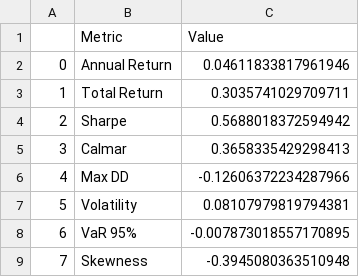
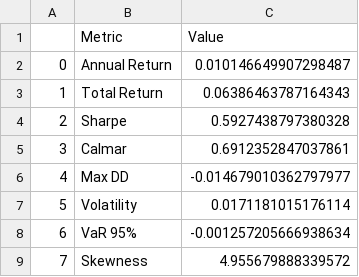
Before and after one commit to PaserChess/project-forex-trading-my-part, a CSV file: backtest_results_final/RISK_METRICS_REPORT.csv, drawn as a sheet.

```diff
--- a/backtest_results_final/RISK_METRICS_REPORT.csv
+++ b/backtest_results_final/RISK_METRICS_REPORT.csv
@@ -1,9 +1,9 @@
 ,Metric,Value
-0,Annual Return,0.04611833817961946
-1,Total Return,0.3035741029709711
-2,Sharpe,0.5688018372594942
-3,Calmar,0.3658335429298413
-4,Max DD,-0.12606372234287966
-5,Volatility,0.08107979819794381
-6,VaR 95%,-0.007873018557170895
-7,Skewness,-0.3945080363510948
+0,Annual Return,0.010146649907298487
+1,Total Return,0.06386463787164343
+2,Sharpe,0.5927438797380328
+3,Calmar,0.6912352847037861
+4,Max DD,-0.014679010362797977
+5,Volatility,0.0171181015176114
+6,VaR 95%,-0.001257205666938634
+7,Skewness,4.955679888339572
```
Also changed, not shown: backtest_results_final/MASTER_RETURNS_BL.csv, 12 other files.
